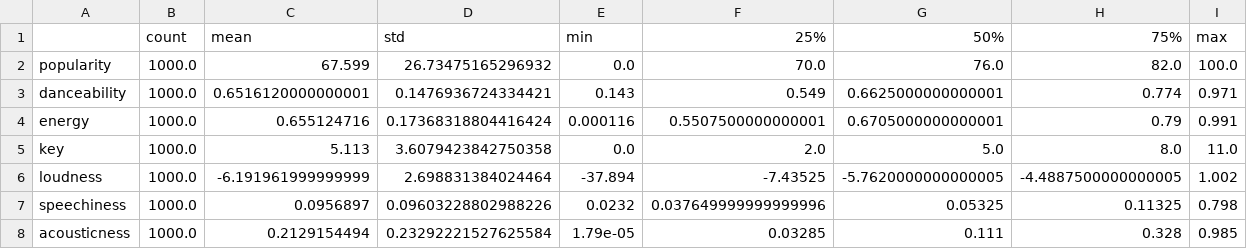
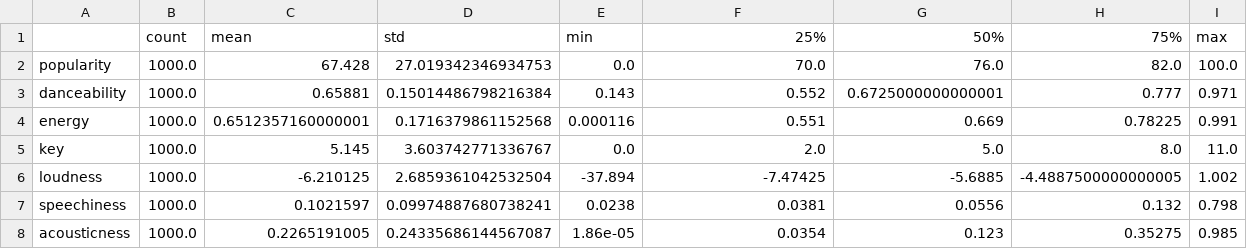
Before and after one commit to amdruggan/project_1, a CSV file: Resources/summary_statistics.csv, drawn as a sheet; only a part is shown; the diff covers the shown part only.

```diff
--- a/Resources/summary_statistics.csv
+++ b/Resources/summary_statistics.csv
@@ -1,8 +1,8 @@
 ,count,mean,std,min,25%,50%,75%,max
-popularity,1000.0,67.599,26.73475165296932,0.0,70.0,76.0,82.0,100.0
-danceability,1000.0,0.6516120000000001,0.1476936724334421,0.143,0.549,0.6625000000000001,0.774,0.971
-energy,1000.0,0.655124716,0.17368318804416424,0.000116,0.5507500000000001,0.6705000000000001,0.79,0.991
-key,1000.0,5.113,3.6079423842750358,0.0,2.0,5.0,8.0,11.0
-loudness,1000.0,-6.191961999999999,2.698831384024464,-37.894,-7.43525,-5.7620000000000005,-4.4887500000000005,1.002
-speechiness,1000.0,0.0956897,0.09603228802988226,0.0232,0.037649999999999996,0.05325,0.11325,0.798
-acousticness,1000.0,0.2129154494,0.23292221527625584,1.79e-05,0.03285,0.111,0.328,0.985
+popularity,1000.0,67.428,27.019342346934753,0.0,70.0,76.0,82.0,100.0
+danceability,1000.0,0.65881,0.15014486798216384,0.143,0.552,0.6725000000000001,0.777,0.971
+energy,1000.0,0.6512357160000001,0.1716379861152568,0.000116,0.551,0.669,0.78225,0.991
+key,1000.0,5.145,3.603742771336767,0.0,2.0,5.0,8.0,11.0
+loudness,1000.0,-6.210125,2.6859361042532504,-37.894,-7.47425,-5.6885,-4.4887500000000005,1.002
+speechiness,1000.0,0.1021597,0.09974887680738241,0.0238,0.0381,0.0556,0.132,0.798
+acousticness,1000.0,0.2265191005,0.24335686144567087,1.86e-05,0.0354,0.123,0.35275,0.985
```
Also changed, not shown: 23 edited cells elsewhere in this file, Resources/features_df.csv, Resources/track_df.csv, 1 other file.
